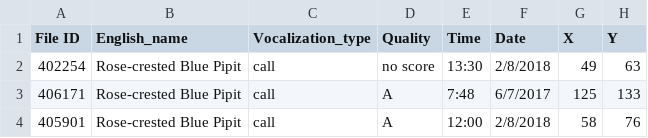
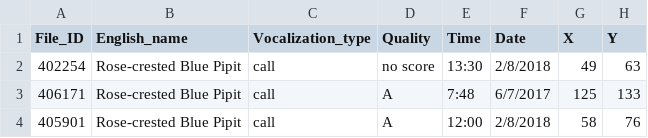
Before and after one commit to TLRowan/d3project, a CSV file: AllBirdsv4 Cleaned.csv, drawn as a sheet; only a part is shown.

```diff
--- a/AllBirdsv4 Cleaned.csv
+++ b/AllBirdsv4 Cleaned.csv
@@ -1,2 +1,2 @@
-File ID,English_name,Vocalization_type,Quality,Time,Date,X,Y
+File_ID,English_name,Vocalization_type,Quality,Time,Date,X,Y
 402254,Rose-crested Blue Pipit,call,no score,13:30,2/8/2018,49,"63"
```
Also changed, not shown: 3 other files.
